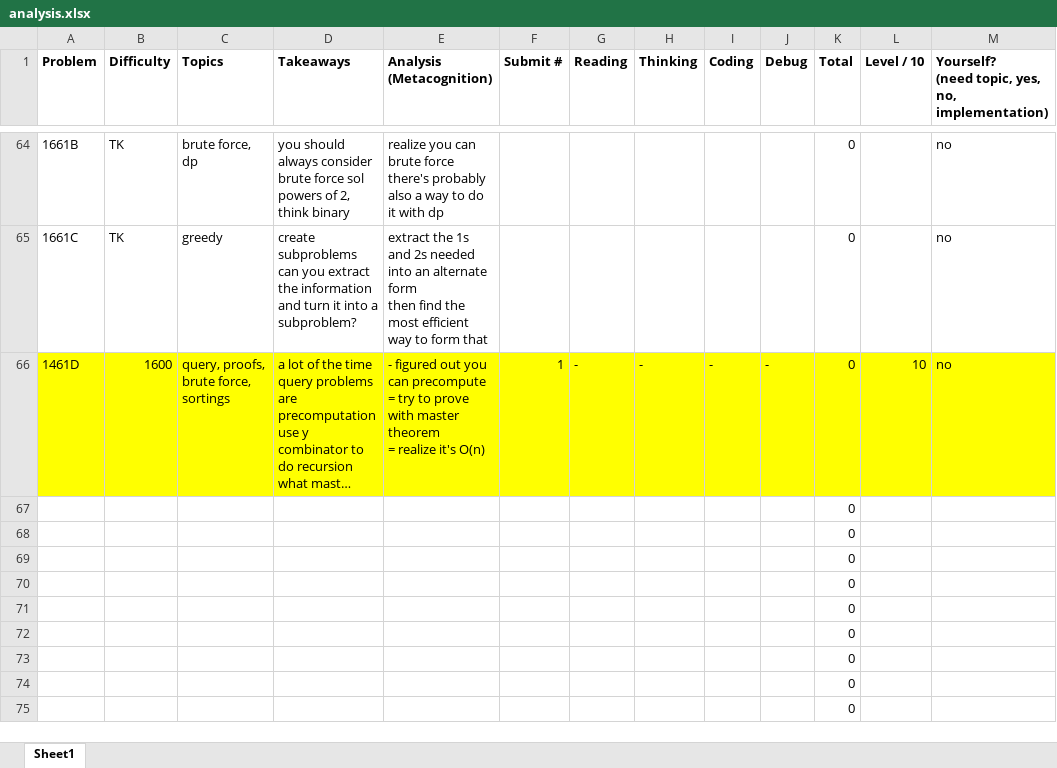
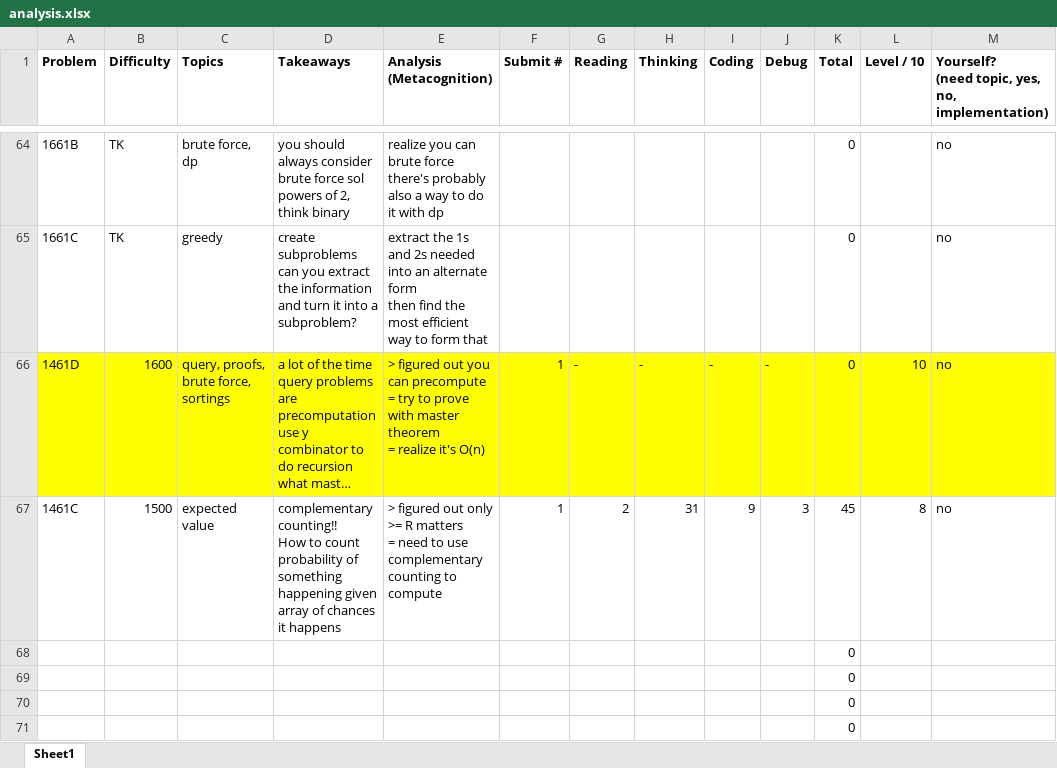
Before and after one commit to tfg1434/cp, an Excel workbook: analysis.xlsx, sheet Sheet1, drawn as a sheet; only a part is shown, gaps mark what is left out; the shorter side is filled out with more unchanged rows; long unchanged cells end in …; values as stored, in another font and other column widths than the file's, no borders; removed rows and columns are numbered as before the commit, all else as after; ↵ is a line break in a cell; the diff names each change by its address in the sheet, - before the commit and + after, or states it on an @@ line.

```diff
--- a/analysis.xlsx (sheet Sheet1)
+++ b/analysis.xlsx (sheet Sheet1)
-E66 (Analysis (Metacognition)): - figured out…
+E66 (Analysis (Metacognition)): > figured out…
-row 67:  |  |  |  |  |  |  |  |  |  | 0
+row 67: 1461C | 1500 | expected value | complementary counting!! ↵ How to count probability of something happening given array of chances it happens | > figured out only >= R matters ↵ = need to use complementary counting to compute | 1 | 2 | 31 | 9 | 3 | 45 | 8 | no
```
Also changed, not shown: 1 other file.
